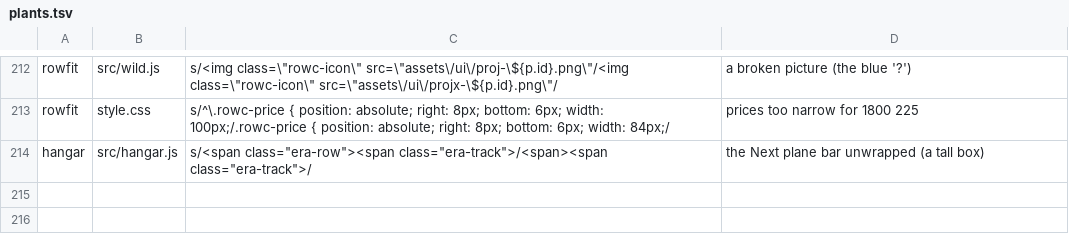
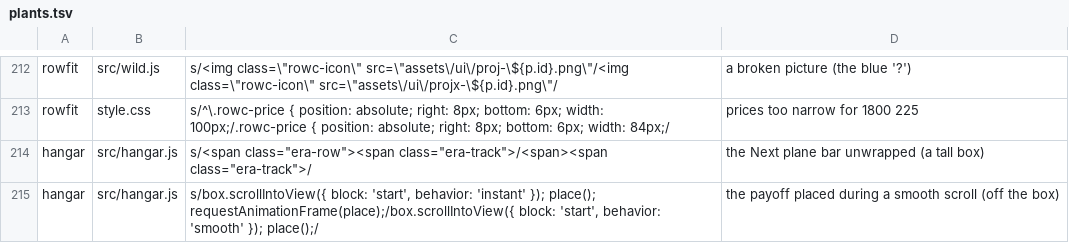
Before and after one commit to olly-marx/contrail-pilot, a TSV file: tools/plants.tsv, drawn as a sheet; only a part is shown, gaps mark what is left out; the diff names each change by its address in the sheet, - before the commit and + after, or states it on an @@ line.

```diff
--- a/tools/plants.tsv
+++ b/tools/plants.tsv
+row 215: hangar | src/hangar.js | s/box.scrollIntoView({ block: 'start', behavior: 'instant' }); place(); requestAnimationFrame(place);/box.scrollIntoView({ block: 'start', behavior: 'smooth' }); place();/ | the payoff placed during a smooth scroll (off the box)
```
Also changed, not shown: 2 other files.
